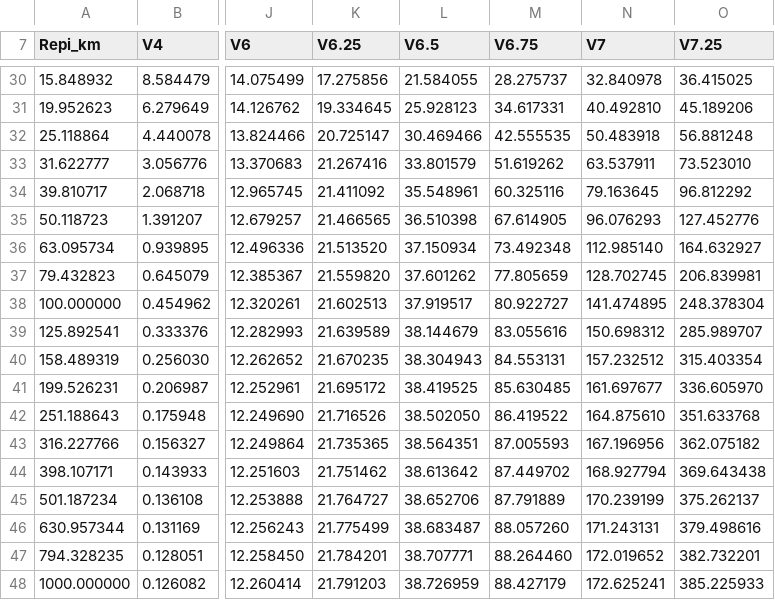
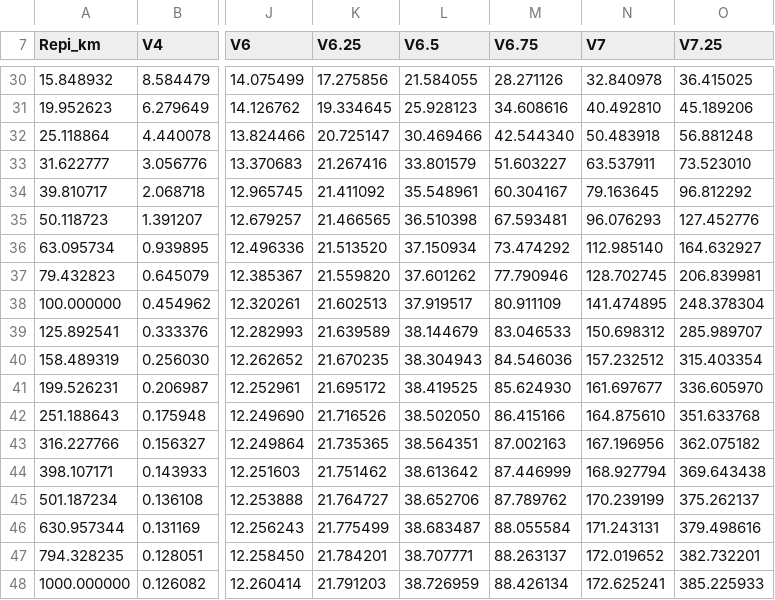
Before and after one commit to usgs/ps2ff, a CSV file: ps2ff/tables/Rrup_HB08_mechN_ar1p7_seis0_20_Var.csv, drawn as a sheet; only a part is shown, gaps mark what is left out; the diff covers the shown part only; the diff names each change by its address in the sheet, - before the commit and + after, or states it on an @@ line.

```diff
--- a/ps2ff/tables/Rrup_HB08_mechN_ar1p7_seis0_20_Var.csv
+++ b/ps2ff/tables/Rrup_HB08_mechN_ar1p7_seis0_20_Var.csv
-M30 (V6.75): 28.275737
+M30 (V6.75): 28.271126
-M31 (V6.75): 34.617331
+M31 (V6.75): 34.608616
-M32 (V6.75): 42.555535
+M32 (V6.75): 42.544340
-M33 (V6.75): 51.619262
+M33 (V6.75): 51.603227
-M34 (V6.75): 60.325116
+M34 (V6.75): 60.304167
-M35 (V6.75): 67.614905
+M35 (V6.75): 67.593481
-M36 (V6.75): 73.492348
+M36 (V6.75): 73.474292
-M37 (V6.75): 77.805659
+M37 (V6.75): 77.790946
-M38 (V6.75): 80.922727
+M38 (V6.75): 80.911109
-M39 (V6.75): 83.055616
+M39 (V6.75): 83.046533
-M40 (V6.75): 84.553131
+M40 (V6.75): 84.546036
-M41 (V6.75): 85.630485
+M41 (V6.75): 85.624930
-M42 (V6.75): 86.419522
+M42 (V6.75): 86.415166
-M43 (V6.75): 87.005593
+M43 (V6.75): 87.002163
-M44 (V6.75): 87.449702
+M44 (V6.75): 87.446999
-M45 (V6.75): 87.791889
+M45 (V6.75): 87.789762
-M46 (V6.75): 88.057260
+M46 (V6.75): 88.055584
-M47 (V6.75): 88.264460
+M47 (V6.75): 88.263137
-M48 (V6.75): 88.427179
+M48 (V6.75): 88.426134
```
Also changed, not shown: 24 edited cells elsewhere in this file, ps2ff/tables/Rrup_HB08_mechN_ar1p7_seis0_20_Ratios.csv, ps2ff/tables/Rrup_HB08_mechR_ar1p7_seis0_20_Var.csv, 5 other files.
